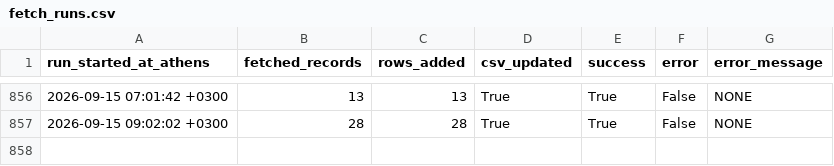
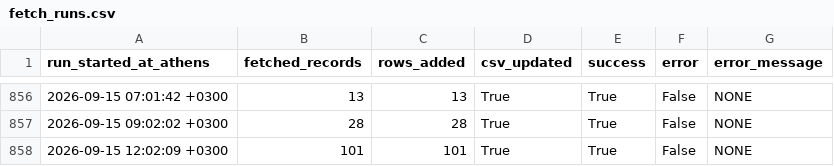
Before and after one commit to troboukis/2026_fire_protection, a CSV file: logs/fetch_runs.csv, drawn as a sheet; only a part is shown, gaps mark what is left out.

```diff
--- a/logs/fetch_runs.csv
+++ b/logs/fetch_runs.csv
@@ -857 +857,2 @@ run_started_at_athens,fetched_records,rows_added,csv_updated,success,error,error
 2026-09-15 09:02:02 +0300,28,28,True,True,False,NONE
+2026-09-15 12:02:09 +0300,101,101,True,True,False,NONE
```
Also changed, not shown: logs/kimdis_fetch_runs.csv, logs/relevance_filter_runs.csv, 3 other files.
